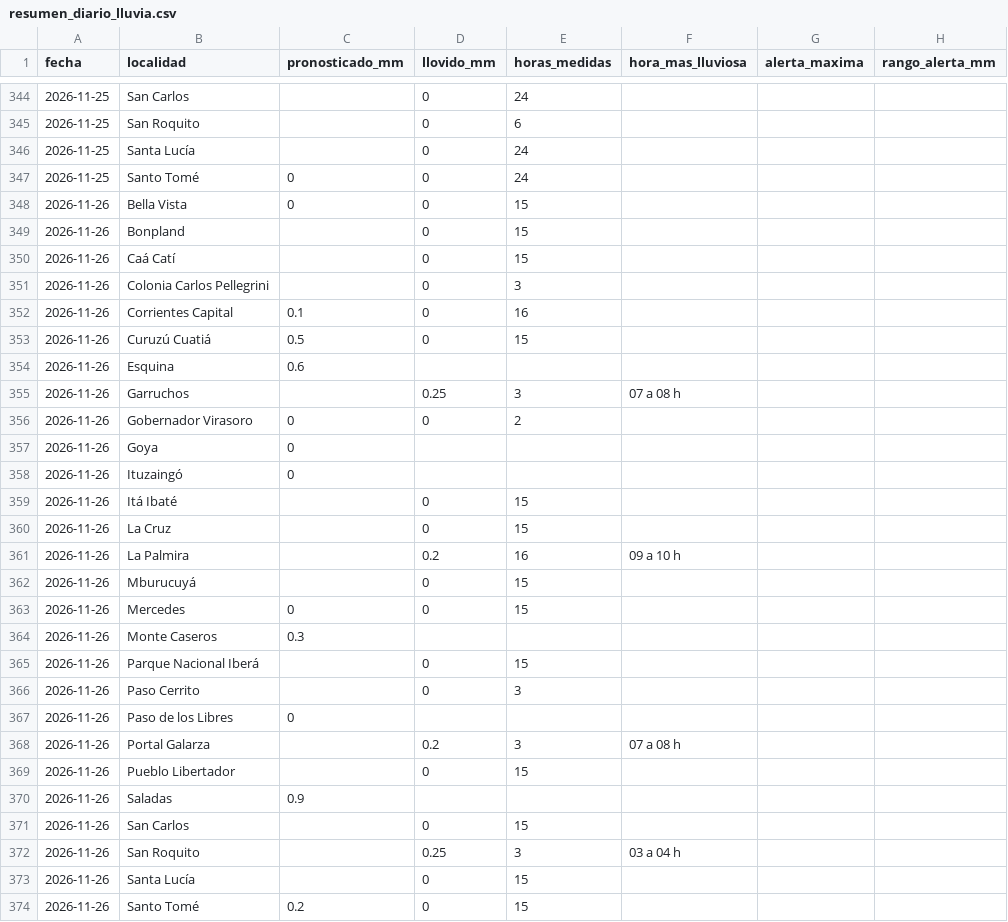
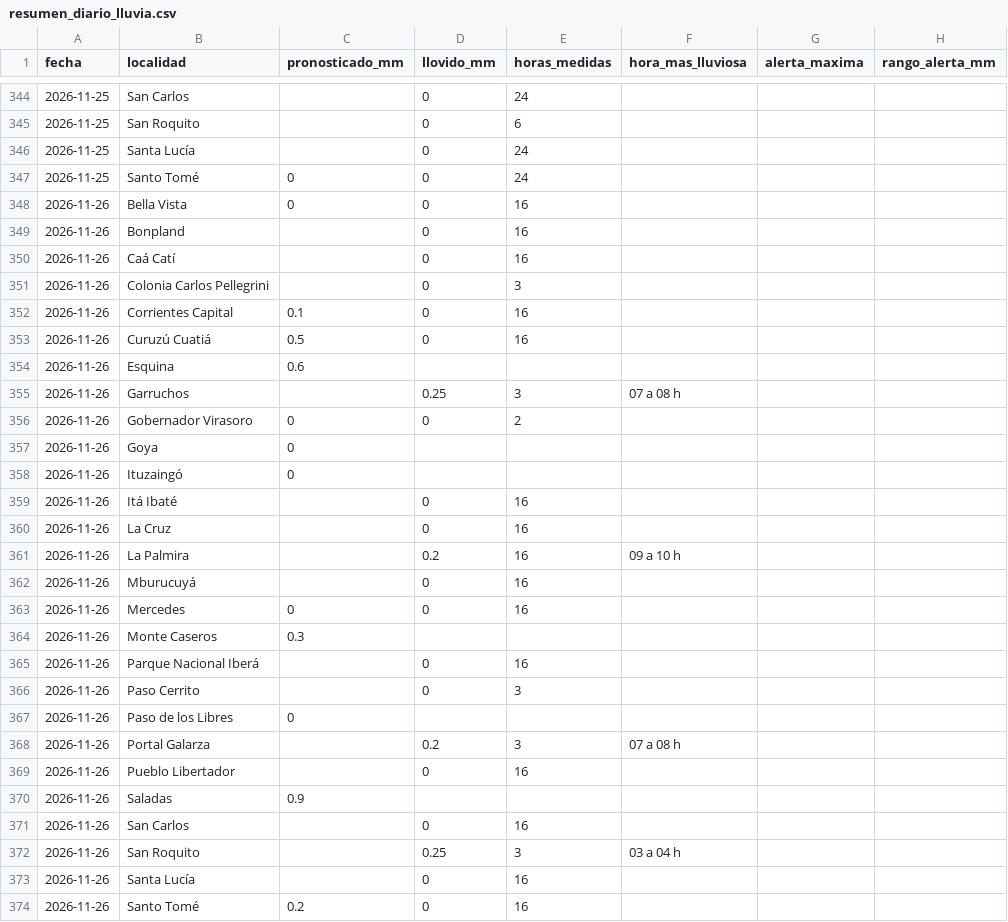
Before and after one commit to tablerocorrientes/tablerocorrientes.github.io, a CSV file: data/registro/resumen_diario_lluvia.csv, drawn as a sheet; only a part is shown, gaps mark what is left out; the diff names each change by its address in the sheet, - before the commit and + after, or states it on an @@ line.

```diff
--- a/data/registro/resumen_diario_lluvia.csv
+++ b/data/registro/resumen_diario_lluvia.csv
-E348:E350 (horas_medidas): 15
+E348:E350 (horas_medidas): 16
-E353 (horas_medidas): 15
+E353 (horas_medidas): 16
-E359:E360 (horas_medidas): 15
+E359:E360 (horas_medidas): 16
-E362:E363 (horas_medidas): 15
+E362:E363 (horas_medidas): 16
-E365 (horas_medidas): 15
+E365 (horas_medidas): 16
-E369 (horas_medidas): 15
+E369 (horas_medidas): 16
-E371 (horas_medidas): 15
+E371 (horas_medidas): 16
-E373:E374 (horas_medidas): 15
+E373:E374 (horas_medidas): 16
```
Also changed, not shown: data/registro/lluvia_horaria.csv, 7 other files.
